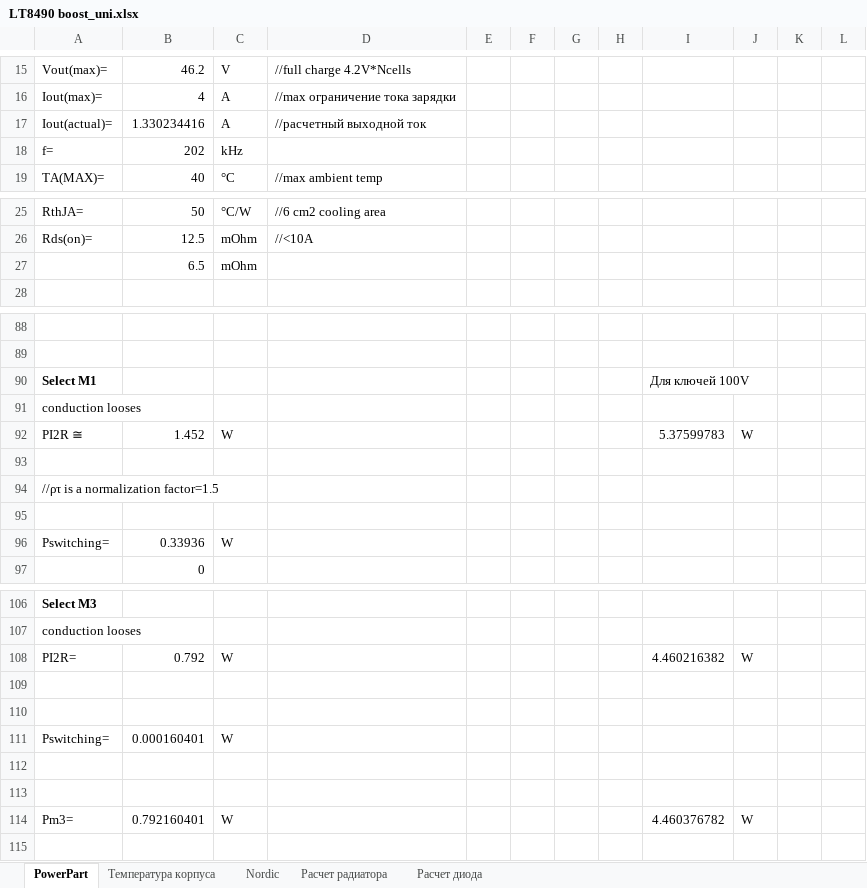
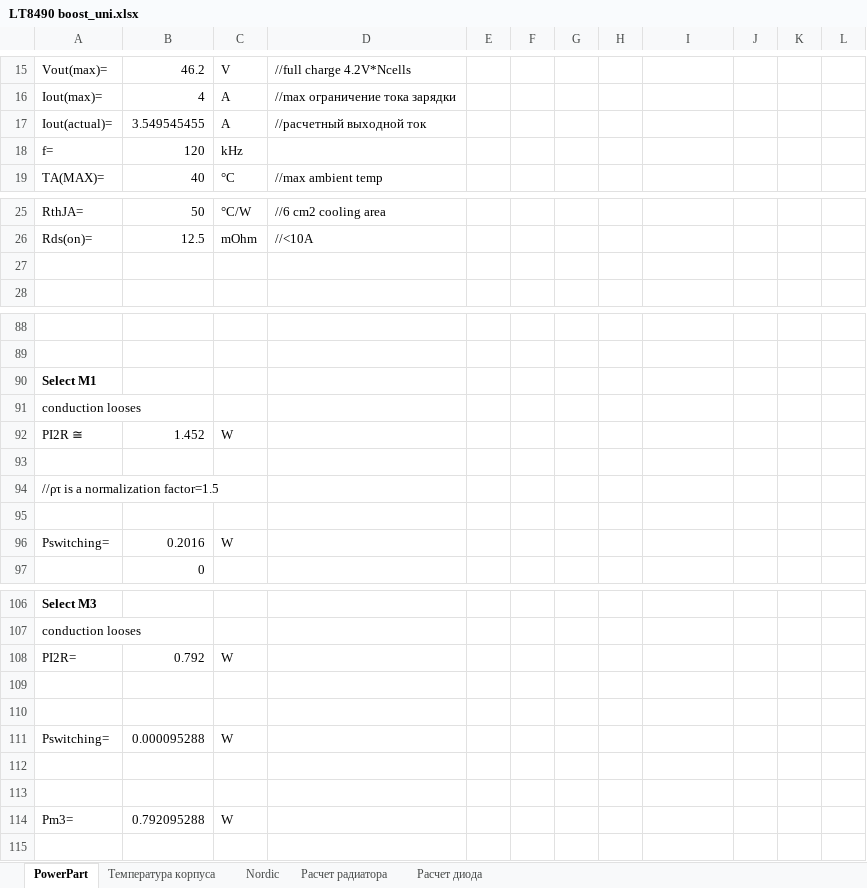
Before and after one commit to tihonov-e/MPPT_controller, an Excel workbook: Calculations/LT8490 boost_uni.xlsx, sheet PowerPart, drawn as a sheet; only a part is shown, gaps mark what is left out; values as stored, in another font and other column widths than the file's, no borders; charts and pictures not drawn; the diff covers the shown part only; the diff names each change by its address in the sheet, - before the commit and + after, or states it on an @@ line.

```diff
--- a/Calculations/LT8490 boost_uni.xlsx (sheet PowerPart)
+++ b/Calculations/LT8490 boost_uni.xlsx (sheet PowerPart)
-B17: 1.330234416
+B17: 3.549545455
-B18: 202
+B18: 120
-row 27:  | 6.5 | mOhm
+row 27: (empty)
-I90: Для ключей 100V
+I90: (empty)
-I92: 5.37599783
+I92: (empty)
-J92: W
+J92: (empty)
-B96: 0.33936
+B96: 0.2016
-I108: 4.460216382
+I108: (empty)
-J108: W
+J108: (empty)
-B111: 0.000160401
+B111: 0.000095288
-B114: 0.792160401
+B114: 0.792095288
-I114: 4.460376782
+I114: (empty)
-J114: W
+J114: (empty)
```
Also changed, not shown: 1 added row, 1 removed row, 26 edited cells and cell formats elsewhere in this sheet, charts or pictures, 10 other files.
